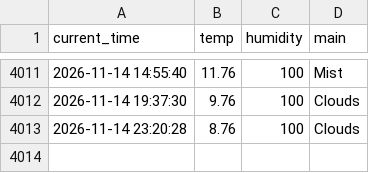
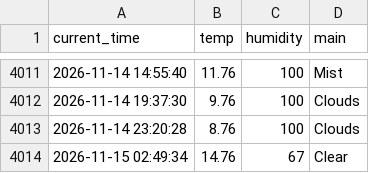
Before and after one commit to Bl00mingdays/weather_5m, a CSV file: weather.csv, drawn as a sheet; only a part is shown, gaps mark what is left out; the diff names each change by its address in the sheet, - before the commit and + after, or states it on an @@ line.

```diff
--- a/weather.csv
+++ b/weather.csv
+row 4014: 2026-11-15 02:49:34 | 14.76 | 67 | Clear
```
